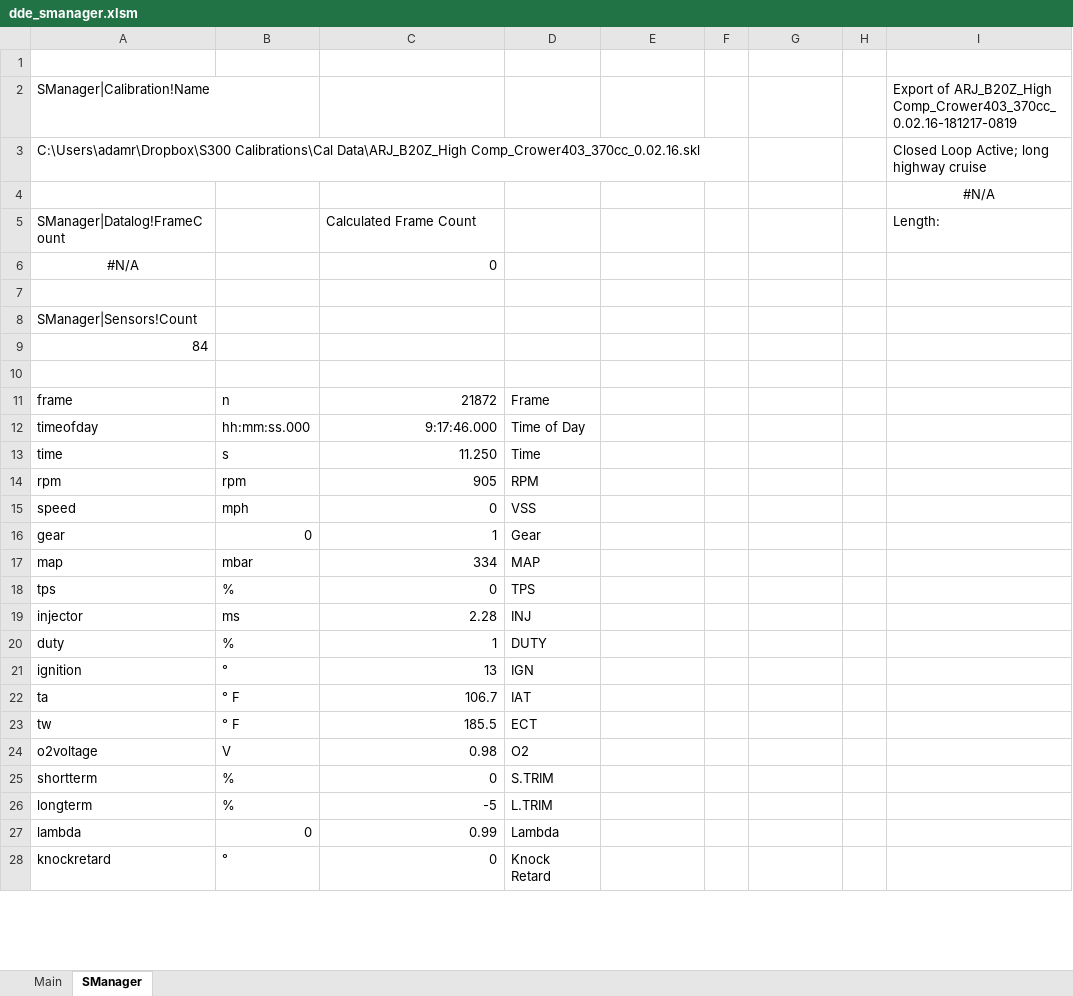
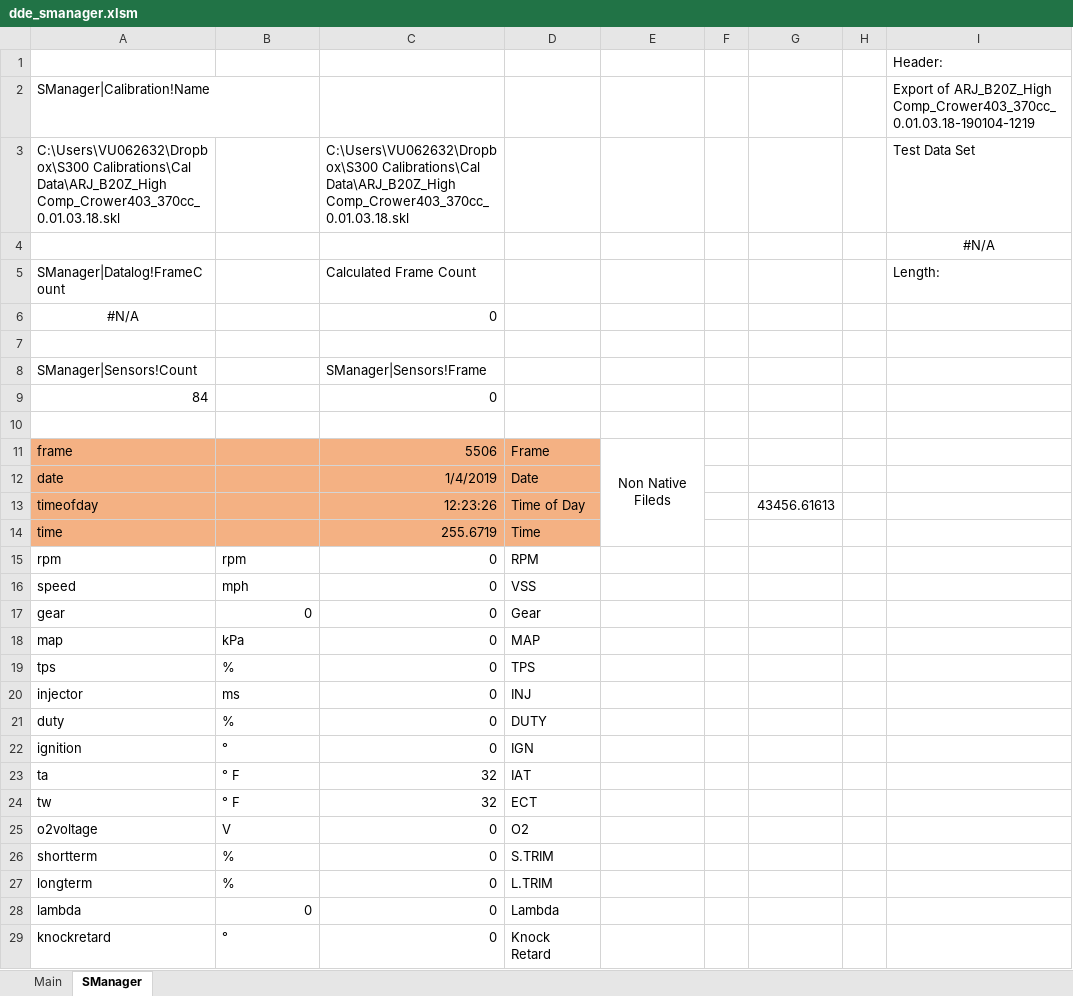
Before and after one commit to AdamRJonesHPD/SManager_Tools, an Excel workbook: dde_smanager.xlsm, sheet SManager, drawn as a sheet; only a part is shown; values as stored, in another font and other column widths than the file's, no borders; charts and pictures not drawn; removed rows and columns are numbered as before the commit, all else as after; the diff covers the shown part only; the diff names each change by its address in the sheet, - before the commit and + after, or states it on an @@ line.

Commit message:
Add files via upload

```diff
--- a/dde_smanager.xlsm (sheet SManager)
+++ b/dde_smanager.xlsm (sheet SManager)
-I1: (empty)
+I1: Header:
-I2: …of ARJ_B20Z_High Comp_Crower403_370cc_0.02.16-181217-0819
+I2: …of ARJ_B20Z_High Comp_Crower403_370cc_0.01.03.18-190104-1219
-row 3: C:\Users\adamr\Dropbox\S300 Calibrations\Cal Data\ARJ_B20Z_High Comp_Crower403_370cc_0.02.16.skl |  |  |  |  |  |  |  | Closed Loop Active; long highway cruise
+row 3: C:\Users\VU062632\Dropbox\S300 Calibrations\Cal Data\ARJ_B20Z_High Comp_Crower403_370cc_0.01.03.18.skl |  | C:\Users\VU062632\Dropbox\S300 Calibrations\Cal Data\ARJ_B20Z_High Comp_Crower403_370cc_0.01.03.18.skl |  |  |  |  |  | Test Data Set
-C8: (empty)
+C8: SManager|Sensors!Frame
-C9: (empty)
+C9: 0
-A11:D11 fill: none
+A11:D11 fill: #F4B183
-B11: n
+B11: (empty)
-C11: 21872
+C11: 5506
-E11: (empty)
+E11: Non Native Fileds
+E11:E14 merged
+row 12: date |  | 1/4/2019 | Date
-A13:D14 fill: none
+A13:D14 fill: #F4B183
-B13: hh:mm:ss.000
+B13: (empty)
-C13: 9:17:46.000
+C13: 12:23:26
-G13: (empty)
+G13: 43456.61613
-B14: s
+B14: (empty)
-C14: 11.250
+C14: 255.6719
-C15: 905
+C15: 0
-C17: 1
+C17: 0
-B18: mbar
+B18: kPa
-C18: 334
+C18: 0
-C20: 2.28
+C20: 0
-C21: 1
+C21: 0
-C22: 13
+C22: 0
-C23: 106.7
+C23: 32
-C24: 185.5
+C24: 32
-C25: 0.98
+C25: 0
-C27: -5
+C27: 0
-C28: 0.99
+C28: 0
```
Also changed, not shown: 10 edited cells elsewhere in this sheet, sheet Main, charts or pictures.
